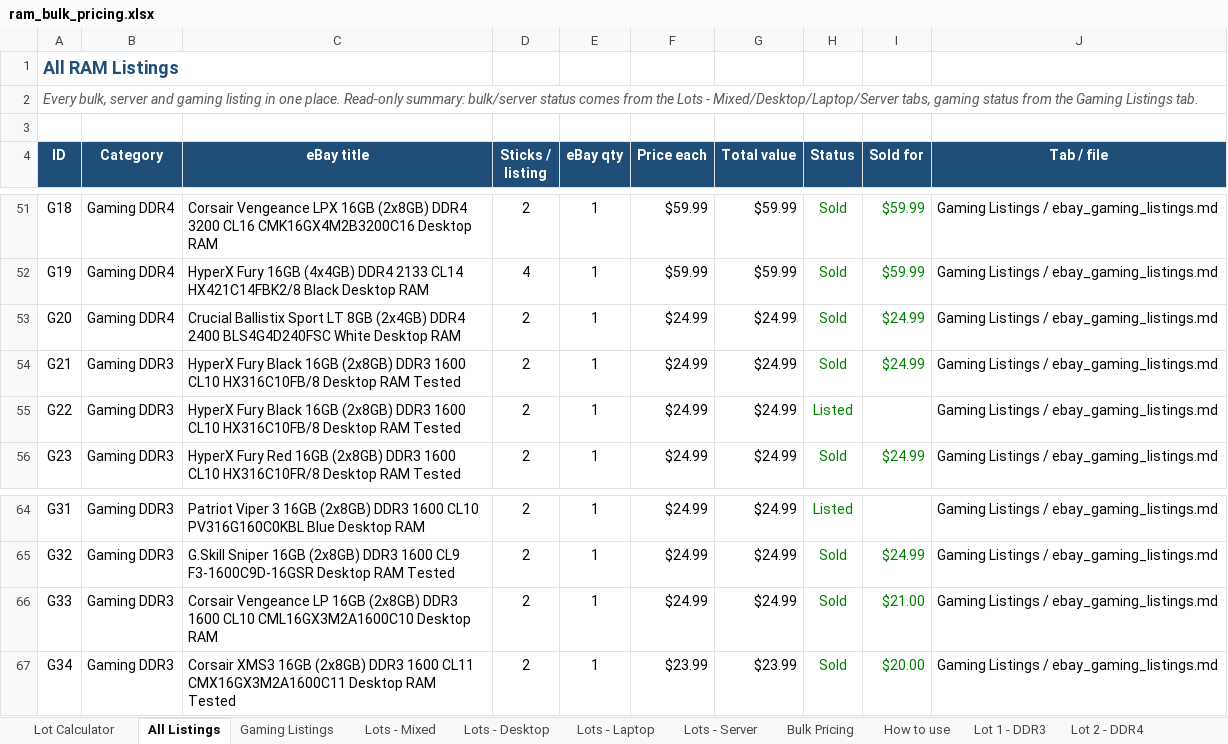
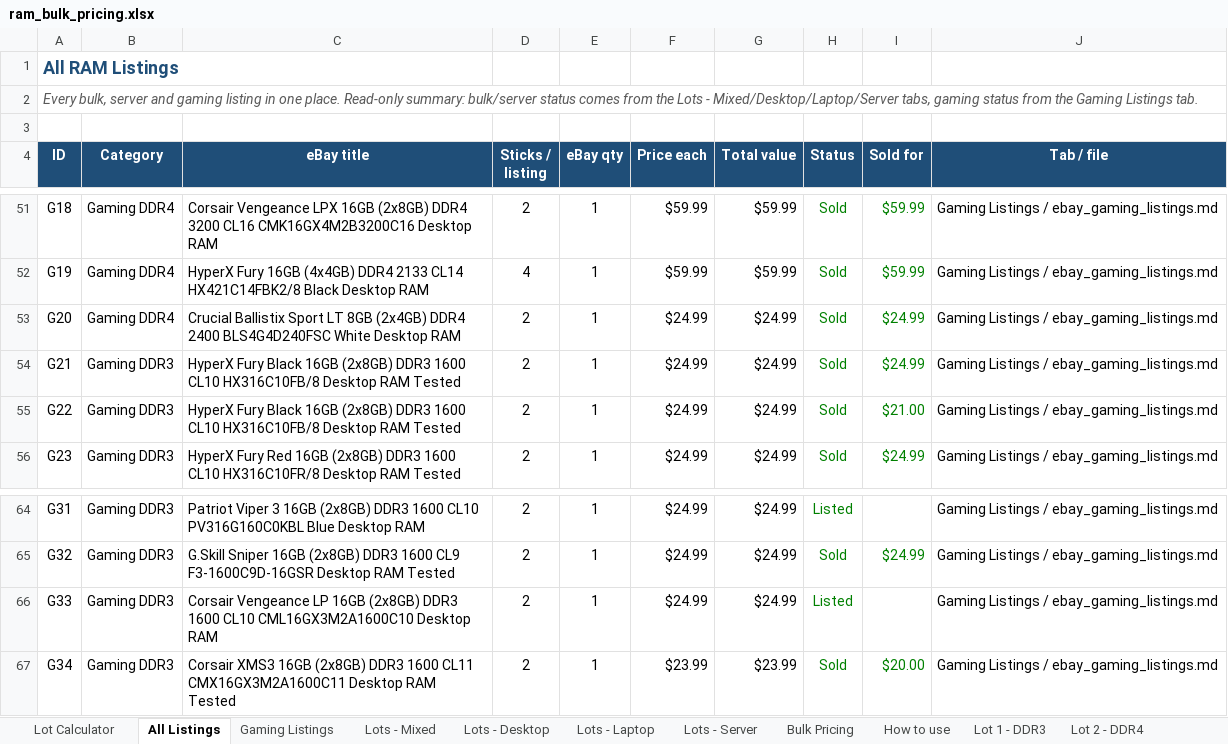
Before and after one commit to bgallaher-lgtm/Claude, an Excel workbook: ram_bulk_pricing.xlsx, sheet All Listings, drawn as a sheet; only a part is shown, gaps mark what is left out; values as stored, in another font and other column widths than the file's, no borders; charts and pictures and conditional formats not drawn; the diff names each change by its address in the sheet, - before the commit and + after, or states it on an @@ line.

```diff
--- a/ram_bulk_pricing.xlsx (sheet All Listings)
+++ b/ram_bulk_pricing.xlsx (sheet All Listings)
-H55 (Status): Listed
+H55 (Status): Sold
-I55 (Sold for): (empty)
+I55 (Sold for): $21.00
-H66 (Status): Sold
+H66 (Status): Listed
-I66 (Sold for): $21.00
+I66 (Sold for): (empty)
```
Also changed, not shown: sheet Gaming Listings.
